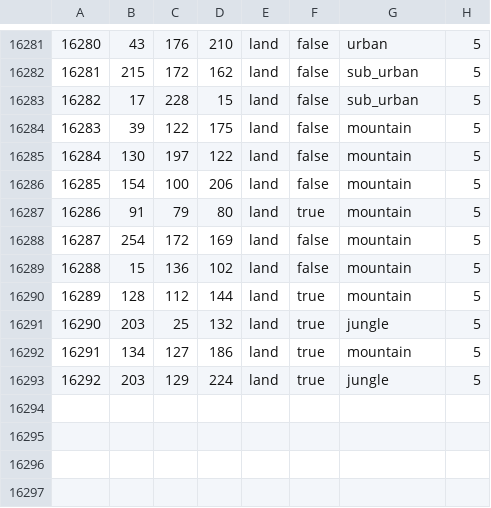
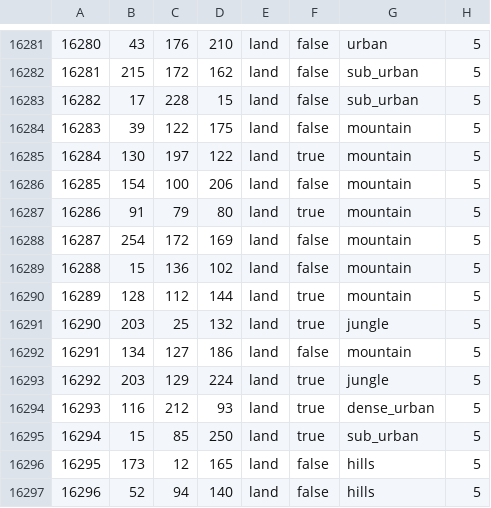
Before and after one commit to TheGamerCant/Modern-Day-Sandbox, a CSV file: map/definition.csv, drawn as a sheet; only a part is shown, gaps mark what is left out.

```diff
--- a/map/definition.csv
+++ b/map/definition.csv
@@ -16284,3 +16284,3 @@
 16283;39;122;175;land;false;mountain;5
-16284;130;197;122;land;false;mountain;5
+16284;130;197;122;land;true;mountain;5
 16285;154;100;206;land;false;mountain;5
@@ -16291,3 +16291,7 @@
 16290;203;25;132;land;true;jungle;5
-16291;134;127;186;land;true;mountain;5
+16291;134;127;186;land;false;mountain;5
 16292;203;129;224;land;true;jungle;5
+16293;116;212;93;land;true;dense_urban;5
+16294;15;85;250;land;true;sub_urban;5
+16295;173;12;165;land;false;hills;5
+16296;52;94;140;land;false;hills;5
```
Also changed, not shown: __code__/vp_and_state_names/country_pops.csv, 48 other files.
